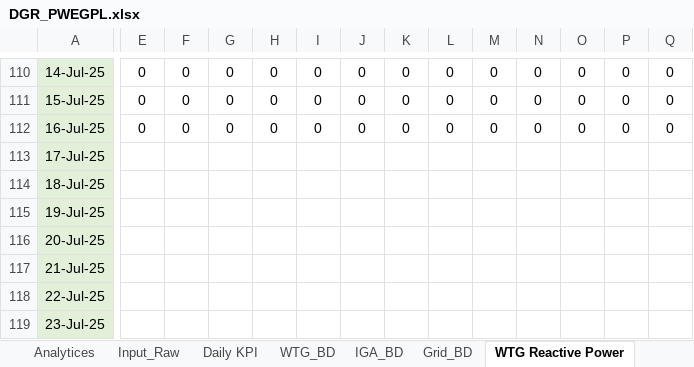
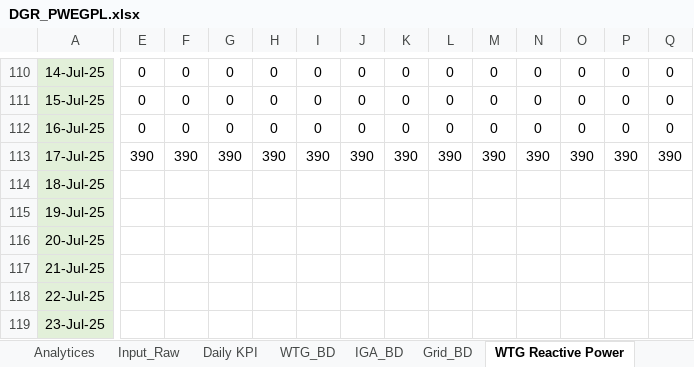
Before and after one commit to Awesome20225266/dgr-deviation-dashboard, an Excel workbook: DGR_Backup/DGR_PWEGPL.xlsx, sheet WTG Reactive Power, drawn as a sheet; only a part is shown, gaps mark what is left out; values as stored, in another font and other column widths than the file's, no borders; table styles not drawn; the diff covers the shown part only; the diff names each change by its address in the sheet, - before the commit and + after, or states it on an @@ line.

```diff
--- a/DGR_Backup/DGR_PWEGPL.xlsx (sheet WTG Reactive Power)
+++ b/DGR_Backup/DGR_PWEGPL.xlsx (sheet WTG Reactive Power)
-E113: (empty)
+E113: 390
-F113: (empty)
+F113: 390
-G113: (empty)
+G113: 390
-H113: (empty)
+H113: 390
-I113: (empty)
+I113: 390
-J113: (empty)
+J113: 390
-K113: (empty)
+K113: 390
-L113: (empty)
+L113: 390
-M113: (empty)
+M113: 390
-N113: (empty)
+N113: 390
-O113: (empty)
+O113: 390
-P113: (empty)
+P113: 390
-Q113: (empty)
+Q113: 390
```
Also changed, not shown: 28 edited cells elsewhere in this sheet, sheet WTG_BD, sheet Analytices, sheet Input_Raw, sheet Spar Parts Consumption, sheet O2Summary, sheet MonthlyKPI, 2 more sheets, hidden cells, charts or pictures, DGR_Backup/DGR_Ghatodi.xlsx, DGR_Backup/DGR_ISTS_Washi_Solar.xlsx, 14 other files.
